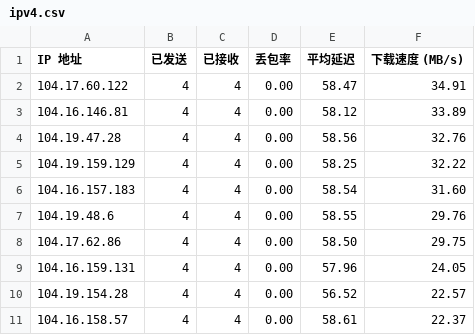
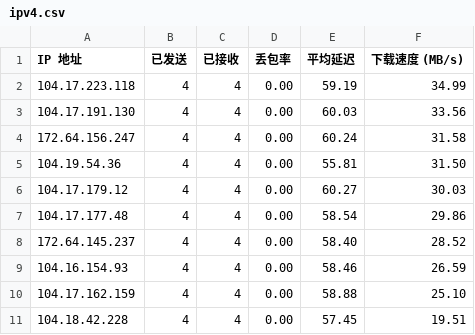
Before and after one commit to xiaowei0605/IPDB, a CSV file: BestCF/ipv4.csv, drawn as a sheet.

Commit message:
Update BestCF/ipv4.csv - 2026-02-19 10:01:52

```diff
--- a/BestCF/ipv4.csv
+++ b/BestCF/ipv4.csv
@@ -1,11 +1,11 @@
 IP 地址,已发送,已接收,丢包率,平均延迟,下载速度 (MB/s)
-104.17.60.122,4,4,0.00,58.47,34.91
-104.16.146.81,4,4,0.00,58.12,33.89
-104.19.47.28,4,4,0.00,58.56,32.76
-104.19.159.129,4,4,0.00,58.25,32.22
-104.16.157.183,4,4,0.00,58.54,31.60
-104.19.48.6,4,4,0.00,58.55,29.76
-104.17.62.86,4,4,0.00,58.50,29.75
-104.16.159.131,4,4,0.00,57.96,24.05
-104.19.154.28,4,4,0.00,56.52,22.57
-104.16.158.57,4,4,0.00,58.61,22.37
+104.17.223.118,4,4,0.00,59.19,34.99
+104.17.191.130,4,4,0.00,60.03,33.56
+172.64.156.247,4,4,0.00,60.24,31.58
+104.19.54.36,4,4,0.00,55.81,31.50
+104.17.179.12,4,4,0.00,60.27,30.03
+104.17.177.48,4,4,0.00,58.54,29.86
+172.64.145.237,4,4,0.00,58.40,28.52
+104.16.154.93,4,4,0.00,58.46,26.59
+104.17.162.159,4,4,0.00,58.88,25.10
+104.18.42.228,4,4,0.00,57.45,19.51
```
